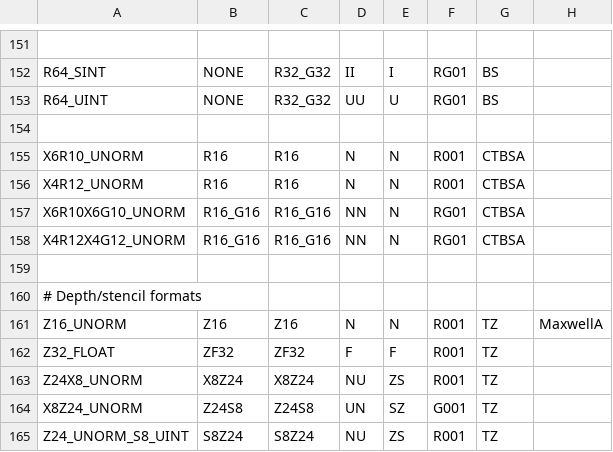
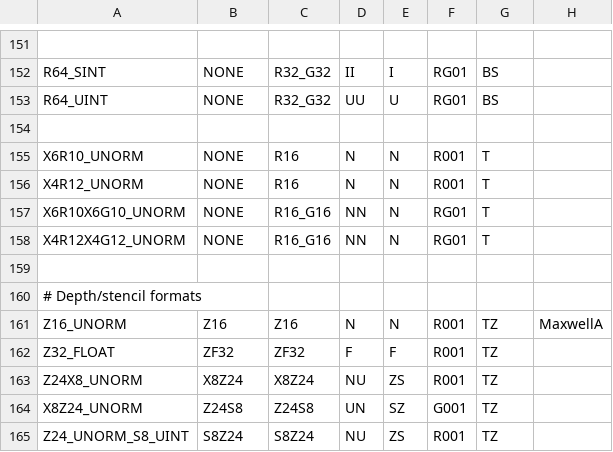
Before and after one commit to sailfishos-mirror/mesa, a CSV file: src/nouveau/nil/nil_formats.csv, drawn as a sheet; only a part is shown, gaps mark what is left out.

Commit message:
nil: Only advertise texturing for 10X6, 12X4
These formats previously had all of the support bits on because they
inherited them from R16_UNORM/R16G16_UNORM. I suspect that was by
mistake. Instead, only advertise texturing for these, which matches the
prop driver.

Reviewed-by: Faith Ekstrand <faith.ekstrand@collabora.com>
Part-of: <https://gitlab.freedesktop.org/mesa/mesa/-/merge_requests/45550>

```diff
--- a/src/nouveau/nil/nil_formats.csv
+++ b/src/nouveau/nil/nil_formats.csv
@@ -154,6 +154,6 @@ R64_UINT                , NONE                  , R32_G32           , UU   , U
 
-X6R10_UNORM             , R16                   , R16               , N    , N      , R001 , CTBSA
-X4R12_UNORM             , R16                   , R16               , N    , N      , R001 , CTBSA
-X6R10X6G10_UNORM        , R16_G16               , R16_G16           , NN   , N      , RG01 , CTBSA
-X4R12X4G12_UNORM        , R16_G16               , R16_G16           , NN   , N      , RG01 , CTBSA
+X6R10_UNORM             , NONE                  , R16               , N    , N      , R001 , T
+X4R12_UNORM             , NONE                  , R16               , N    , N      , R001 , T
+X6R10X6G10_UNORM        , NONE                  , R16_G16           , NN   , N      , RG01 , T
+X4R12X4G12_UNORM        , NONE                  , R16_G16           , NN   , N      , RG01 , T
 
```
